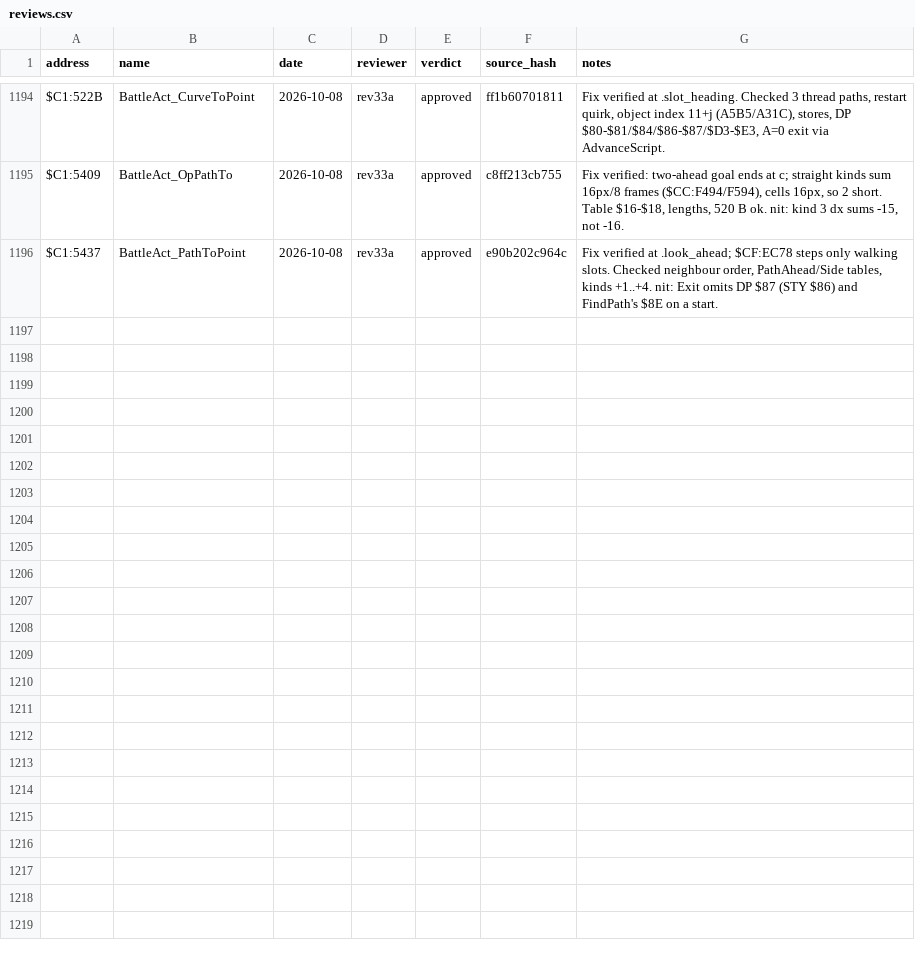
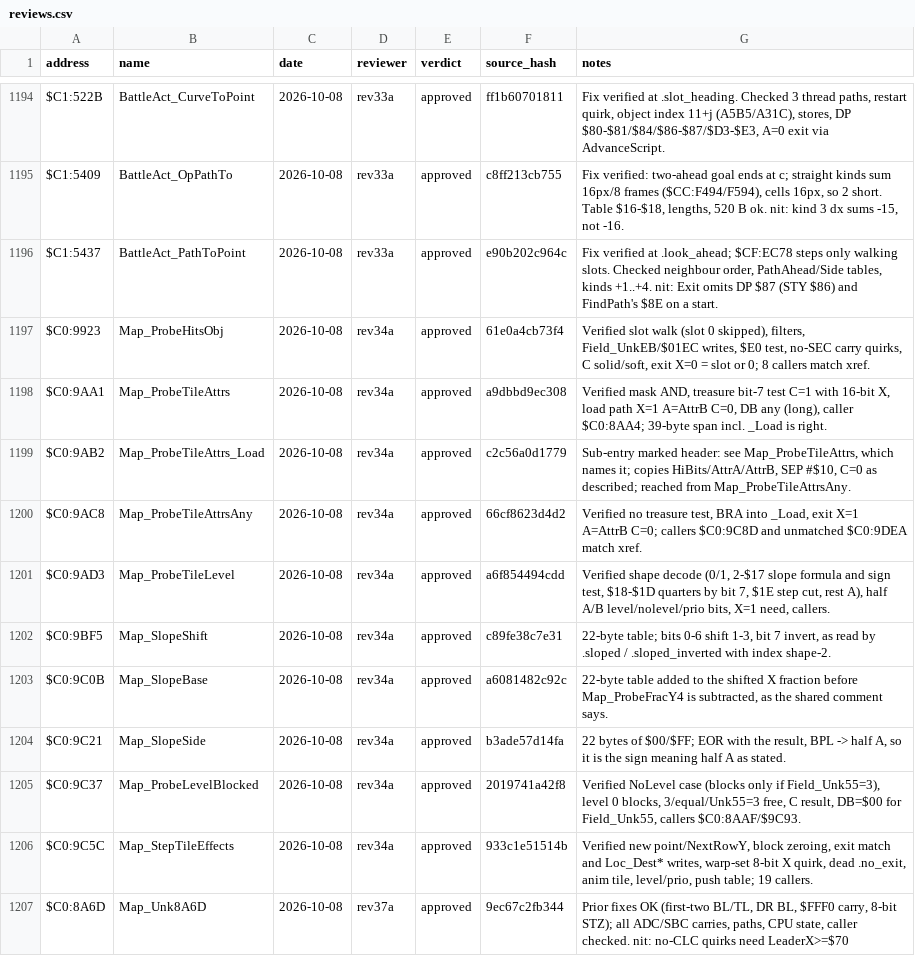
Before and after one commit to ThisIsAkill/ChronoRET, a CSV file: symbols/reviews.csv, drawn as a sheet; only a part is shown, gaps mark what is left out; the diff names each change by its address in the sheet, - before the commit and + after, or states it on an @@ line.

Commit message:
Match bank $C0 leader collision and step tile effects
Map_Unk8A6D ($C0:8A6D-$C0:9174) checks the frame's step against walls
and objects, slides around corners and retries a blocked diagonal as a
straight step; its probes Map_ProbeHitsObj, Map_ProbeTileAttrs*,
Map_ProbeTileLevel with the slope tables and Map_ProbeLevelBlocked, and
Map_StepTileEffects ($C0:9C5C-$C0:9DC2). 2,789 bytes; every routine
independently reviewed (rounds 34, 36 and 37).

```diff
--- a/symbols/reviews.csv
+++ b/symbols/reviews.csv
+row 1197: $C0:9923 | Map_ProbeHitsObj | 2026-10-08 | rev34a | approved | 61e0a4cb73f4 | Verified slot walk (slot 0 skipped), filters, Field_UnkEB/$01EC writes, $E0 test, no-SEC carry quirks, C solid/soft, exit X=0 = slot or 0; 8 callers match xref.
+row 1198: $C0:9AA1 | Map_ProbeTileAttrs | 2026-10-08 | rev34a | approved | a9dbbd9ec308 | Verified mask AND, treasure bit-7 test C=1 with 16-bit X, load path X=1 A=AttrB C=0, DB any (long), caller $C0:8AA4; 39-byte span incl. _Load is right.
+row 1199: $C0:9AB2 | Map_ProbeTileAttrs_Load | 2026-10-08 | rev34a | approved | c2c56a0d1779 | Sub-entry marked header: see Map_ProbeTileAttrs, which names it; copies HiBits/AttrA/AttrB, SEP #$10, C=0 as described; reached from Map_ProbeTileAttrsAny.
+row 1200: $C0:9AC8 | Map_ProbeTileAttrsAny | 2026-10-08 | rev34a | approved | 66cf8623d4d2 | Verified no treasure test, BRA into _Load, exit X=1 A=AttrB C=0; callers $C0:9C8D and unmatched $C0:9DEA match xref.
+row 1201: $C0:9AD3 | Map_ProbeTileLevel | 2026-10-08 | rev34a | approved | a6f854494cdd | Verified shape decode (0/1, 2-$17 slope formula and sign test, $18-$1D quarters by bit 7, $1E step cut, rest A), half A/B level/nolevel/prio bits, X=1 need, callers.
+row 1202: $C0:9BF5 | Map_SlopeShift | 2026-10-08 | rev34a | approved | c89fe38c7e31 | 22-byte table; bits 0-6 shift 1-3, bit 7 invert, as read by .sloped / .sloped_inverted with index shape-2.
+row 1203: $C0:9C0B | Map_SlopeBase | 2026-10-08 | rev34a | approved | a6081482c92c | 22-byte table added to the shifted X fraction before Map_ProbeFracY4 is subtracted, as the shared comment says.
+row 1204: $C0:9C21 | Map_SlopeSide | 2026-10-08 | rev34a | approved | b3ade57d14fa | 22 bytes of $00/$FF; EOR with the result, BPL -> half A, so it is the sign meaning half A as stated.
+row 1205: $C0:9C37 | Map_ProbeLevelBlocked | 2026-10-08 | rev34a | approved | 2019741a42f8 | Verified NoLevel case (blocks only if Field_Unk55=3), level 0 blocks, 3/equal/Unk55=3 free, C result, DB=$00 for Field_Unk55, callers $C0:8AAF/$9C93.
+row 1206: $C0:9C5C | Map_StepTileEffects | 2026-10-08 | rev34a | approved | 933c1e51514b | Verified new point/NextRowY, block zeroing, exit match and Loc_Dest* writes, warp-set 8-bit X quirk, dead .no_exit, anim tile, level/prio, push table; 19 callers.
+row 1207: $C0:8A6D | Map_Unk8A6D | 2026-10-08 | rev37a | approved | 9ec67c2fb344 | Prior fixes OK (first-two BL/TL, DR BL, $FFF0 carry, 8-bit STZ); all ADC/SBC carries, paths, CPU state, caller checked. nit: no-CLC quirks need LeaderX>=$70
```
Also changed, not shown: symbols/functions.csv, 9 other files.
